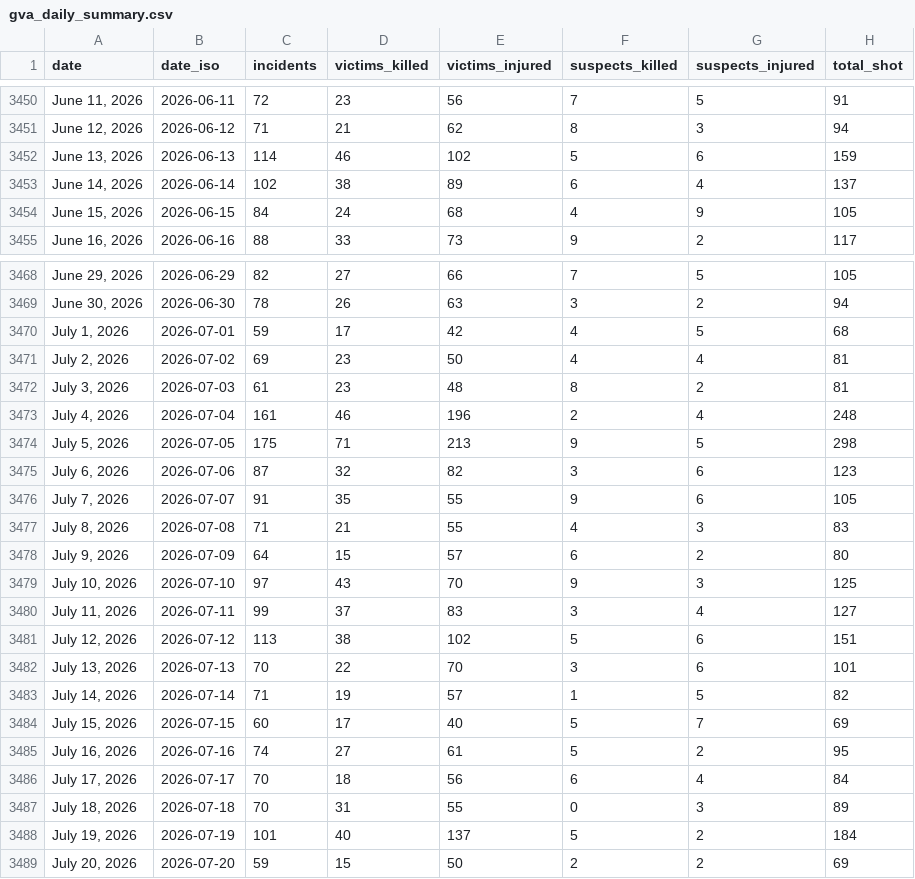
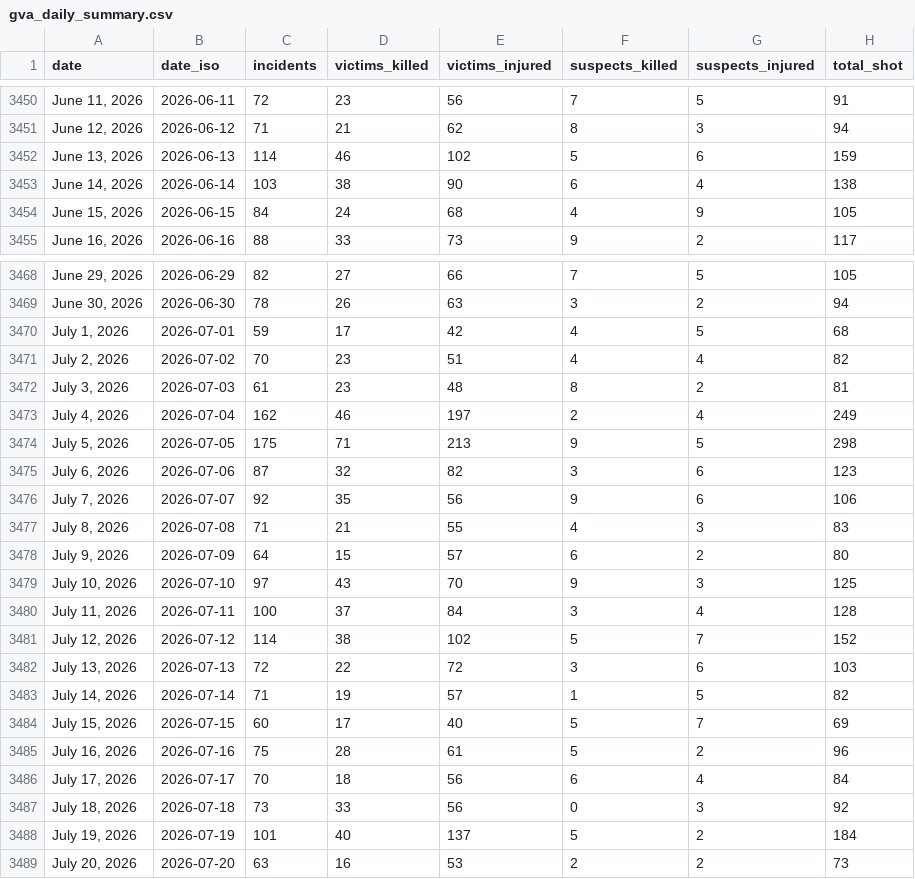
Before and after one commit to AH-Datalytics/gva-scraper, a CSV file: data/gva_daily_summary.csv, drawn as a sheet; only a part is shown, gaps mark what is left out; the diff covers the shown part only.

Commit message:
Daily update: +79 incidents (2026-07-23)

```diff
--- a/data/gva_daily_summary.csv
+++ b/data/gva_daily_summary.csv
@@ -3452,3 +3452,3 @@ date,date_iso,incidents,victims_killed,victims_injured,suspects_killed,suspects_
 "June 13, 2026",2026-06-13,114,46,102,5,6,159
-"June 14, 2026",2026-06-14,102,38,89,6,4,137
+"June 14, 2026",2026-06-14,103,38,90,6,4,138
 "June 15, 2026",2026-06-15,84,24,68,4,9,105
@@ -3470,8 +3470,8 @@ date,date_iso,incidents,victims_killed,victims_injured,suspects_killed,suspects_
 "July 1, 2026",2026-07-01,59,17,42,4,5,68
-"July 2, 2026",2026-07-02,69,23,50,4,4,81
+"July 2, 2026",2026-07-02,70,23,51,4,4,82
 "July 3, 2026",2026-07-03,61,23,48,8,2,81
-"July 4, 2026",2026-07-04,161,46,196,2,4,248
+"July 4, 2026",2026-07-04,162,46,197,2,4,249
 "July 5, 2026",2026-07-05,175,71,213,9,5,298
 "July 6, 2026",2026-07-06,87,32,82,3,6,123
-"July 7, 2026",2026-07-07,91,35,55,9,6,105
+"July 7, 2026",2026-07-07,92,35,56,9,6,106
 "July 8, 2026",2026-07-08,71,21,55,4,3,83
@@ -3479,11 +3479,11 @@ date,date_iso,incidents,victims_killed,victims_injured,suspects_killed,suspects_
 "July 10, 2026",2026-07-10,97,43,70,9,3,125
-"July 11, 2026",2026-07-11,99,37,83,3,4,127
-"July 12, 2026",2026-07-12,113,38,102,5,6,151
-"July 13, 2026",2026-07-13,70,22,70,3,6,101
+"July 11, 2026",2026-07-11,100,37,84,3,4,128
+"July 12, 2026",2026-07-12,114,38,102,5,7,152
+"July 13, 2026",2026-07-13,72,22,72,3,6,103
 "July 14, 2026",2026-07-14,71,19,57,1,5,82
 "July 15, 2026",2026-07-15,60,17,40,5,7,69
-"July 16, 2026",2026-07-16,74,27,61,5,2,95
+"July 16, 2026",2026-07-16,75,28,61,5,2,96
 "July 17, 2026",2026-07-17,70,18,56,6,4,84
-"July 18, 2026",2026-07-18,70,31,55,0,3,89
+"July 18, 2026",2026-07-18,73,33,56,0,3,92
 "July 19, 2026",2026-07-19,101,40,137,5,2,184
-"July 20, 2026",2026-07-20,59,15,50,2,2,69
+"July 20, 2026",2026-07-20,63,16,53,2,2,73
```
Also changed, not shown: 1 added row and 6 edited cells elsewhere in this file, 1 other file.
